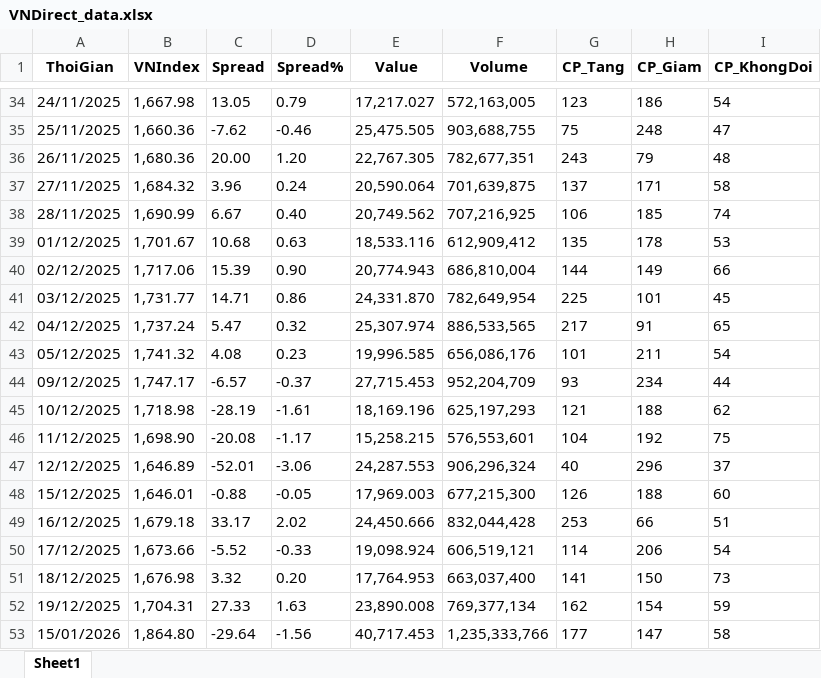
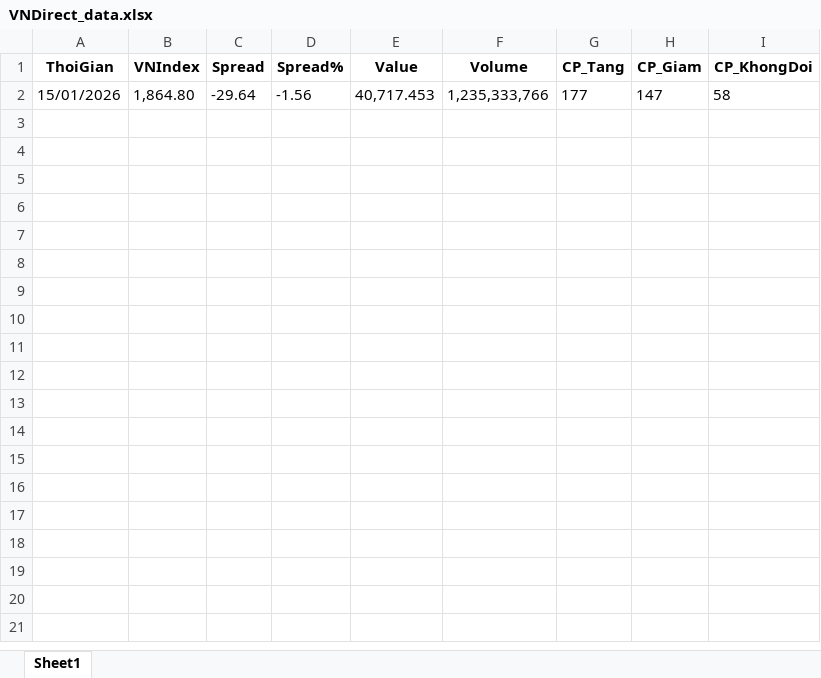
Before and after one commit to ngocdvt-ctrl/Auto_Update_StockMarket, an Excel workbook: VNDirect_data.xlsx, sheet Sheet1, drawn as a sheet; only a part is shown, gaps mark what is left out; values as stored, in another font and other column widths than the file's, no borders; the diff covers the shown part only; the diff names each change by its address in the sheet, - before the commit and + after, or states it on an @@ line.

```diff
--- a/VNDirect_data.xlsx (sheet Sheet1)
+++ b/VNDirect_data.xlsx (sheet Sheet1)
-row 34: 24/11/2025 | 1,667.98 | 13.05 | 0.79 | 17,217.027 | 572,163,005 | 123 | 186 | 54
-row 35: 25/11/2025 | 1,660.36 | -7.62 | -0.46 | 25,475.505 | 903,688,755 | 75 | 248 | 47
-row 36: 26/11/2025 | 1,680.36 | 20.00 | 1.20 | 22,767.305 | 782,677,351 | 243 | 79 | 48
-row 37: 27/11/2025 | 1,684.32 | 3.96 | 0.24 | 20,590.064 | 701,639,875 | 137 | 171 | 58
-row 38: 28/11/2025 | 1,690.99 | 6.67 | 0.40 | 20,749.562 | 707,216,925 | 106 | 185 | 74
-row 39: 01/12/2025 | 1,701.67 | 10.68 | 0.63 | 18,533.116 | 612,909,412 | 135 | 178 | 53
-row 40: 02/12/2025 | 1,717.06 | 15.39 | 0.90 | 20,774.943 | 686,810,004 | 144 | 149 | 66
-row 41: 03/12/2025 | 1,731.77 | 14.71 | 0.86 | 24,331.870 | 782,649,954 | 225 | 101 | 45
-row 42: 04/12/2025 | 1,737.24 | 5.47 | 0.32 | 25,307.974 | 886,533,565 | 217 | 91 | 65
-row 43: 05/12/2025 | 1,741.32 | 4.08 | 0.23 | 19,996.585 | 656,086,176 | 101 | 211 | 54
-row 44: 09/12/2025 | 1,747.17 | -6.57 | -0.37 | 27,715.453 | 952,204,709 | 93 | 234 | 44
-row 45: 10/12/2025 | 1,718.98 | -28.19 | -1.61 | 18,169.196 | 625,197,293 | 121 | 188 | 62
-row 46: 11/12/2025 | 1,698.90 | -20.08 | -1.17 | 15,258.215 | 576,553,601 | 104 | 192 | 75
-row 47: 12/12/2025 | 1,646.89 | -52.01 | -3.06 | 24,287.553 | 906,296,324 | 40 | 296 | 37
-row 48: 15/12/2025 | 1,646.01 | -0.88 | -0.05 | 17,969.003 | 677,215,300 | 126 | 188 | 60
-row 49: 16/12/2025 | 1,679.18 | 33.17 | 2.02 | 24,450.666 | 832,044,428 | 253 | 66 | 51
-row 50: 17/12/2025 | 1,673.66 | -5.52 | -0.33 | 19,098.924 | 606,519,121 | 114 | 206 | 54
-row 51: 18/12/2025 | 1,676.98 | 3.32 | 0.20 | 17,764.953 | 663,037,400 | 141 | 150 | 73
-row 52: 19/12/2025 | 1,704.31 | 27.33 | 1.63 | 23,890.008 | 769,377,134 | 162 | 154 | 59
```
Also changed, not shown: 32 removed rows elsewhere in this sheet, 3 other files.
